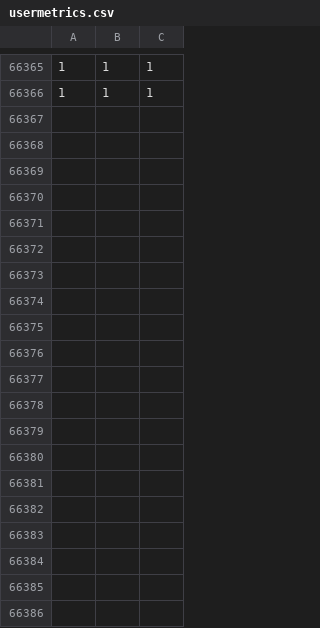
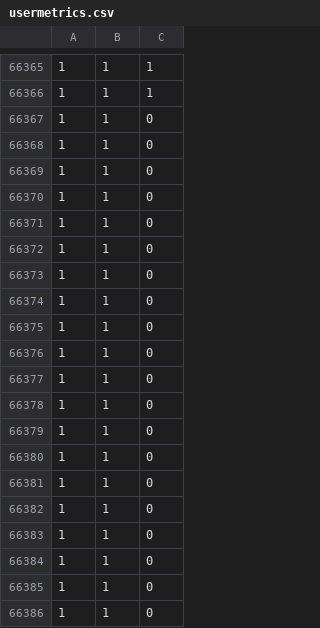
Before and after one commit to ZachAR3/jon-tron-bot, a CSV file: usermetrics.csv, drawn as a sheet; only a part is shown, gaps mark what is left out; the diff covers the shown part only; the diff names each change by its address in the sheet, - before the commit and + after, or states it on an @@ line.

```diff
--- a/usermetrics.csv
+++ b/usermetrics.csv
+row 66367: 1 | 1 | 0
+row 66368: 1 | 1 | 0
+row 66369: 1 | 1 | 0
+row 66370: 1 | 1 | 0
+row 66371: 1 | 1 | 0
+row 66372: 1 | 1 | 0
+row 66373: 1 | 1 | 0
+row 66374: 1 | 1 | 0
+row 66375: 1 | 1 | 0
+row 66376: 1 | 1 | 0
+row 66377: 1 | 1 | 0
+row 66378: 1 | 1 | 0
+row 66379: 1 | 1 | 0
+row 66380: 1 | 1 | 0
+row 66381: 1 | 1 | 0
+row 66382: 1 | 1 | 0
+row 66383: 1 | 1 | 0
+row 66384: 1 | 1 | 0
+row 66385: 1 | 1 | 0
+row 66386: 1 | 1 | 0
```
Also changed, not shown: 26 added rows elsewhere in this file, 2 other files.
